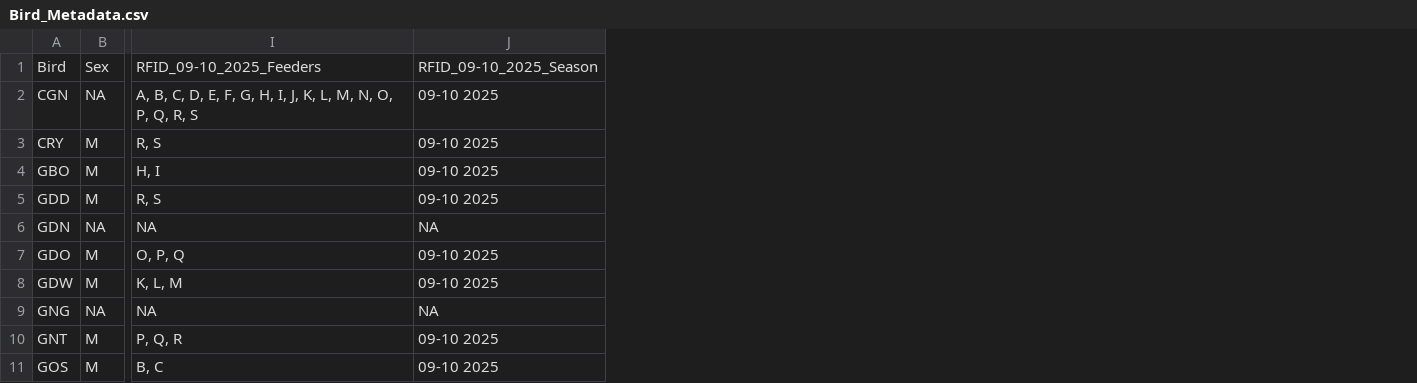
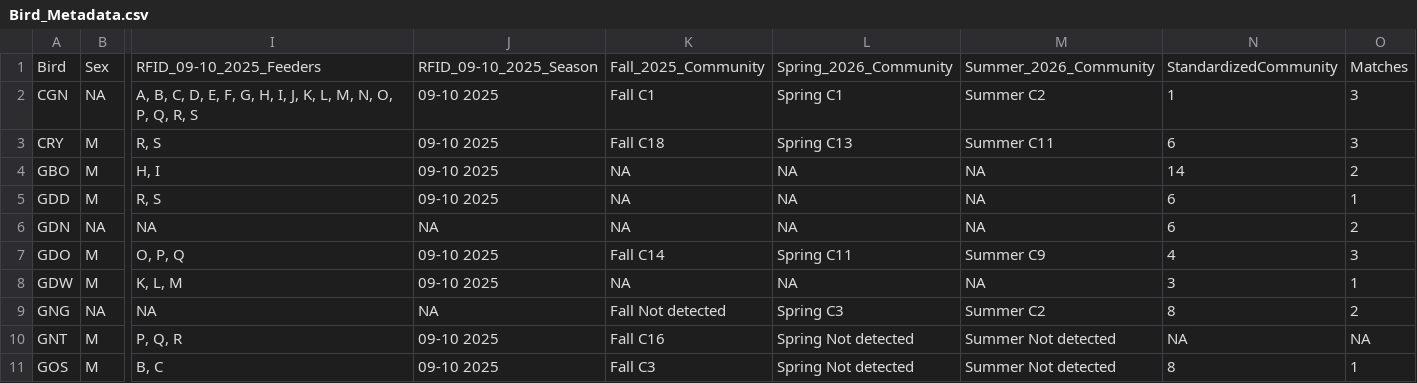
Before and after one commit to titmouseplatoon/Network-Analysis-code, a CSV file: use: CurrentFiles/use: Hannah/Bird Metadata Table - Nesting project/Bird_Metadata.csv, drawn as a sheet; only a part is shown, gaps mark what is left out; the diff names each change by its address in the sheet, - before the commit and + after, or states it on an @@ line.

Commit message:
metadata table code set!!!!

```diff
--- a/use: CurrentFiles/use: Hannah/Bird Metadata Table - Nesting project/Bird_Metadata.csv
+++ b/use: CurrentFiles/use: Hannah/Bird Metadata Table - Nesting project/Bird_Metadata.csv
+column K, rows 1-11: Fall_2025_Community | Fall C1 | Fall C18 | NA | NA | NA | Fall C14 | NA | Fall Not detected | Fall C16 | Fall C3
+column L, rows 1-11: Spring_2026_Community | Spring C1 | Spring C13 | NA | NA | NA | Spring C11 | NA | Spring C3 | Spring Not detected | Spring Not detected
+column M, rows 1-11: Summer_2026_Community | Summer C2 | Summer C11 | NA | NA | NA | Summer C9 | NA | Summer C2 | Summer Not detected | Summer Not detected
+column N, rows 1-11: StandardizedCommunity | 1 | 6 | 14 | 6 | 6 | 4 | 3 | 8 | NA | 8
+column O, rows 1-11: Matches | 3 | 3 | 2 | 1 | 2 | 3 | 1 | 2 | NA | 1
```
Also changed, not shown: 1 other file.
